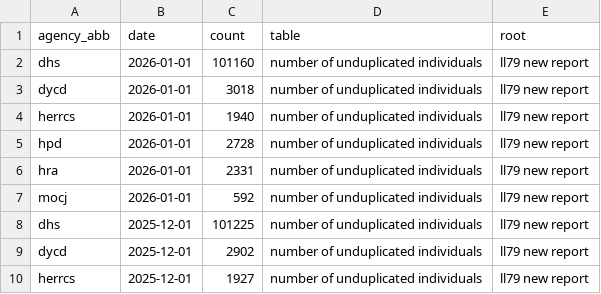
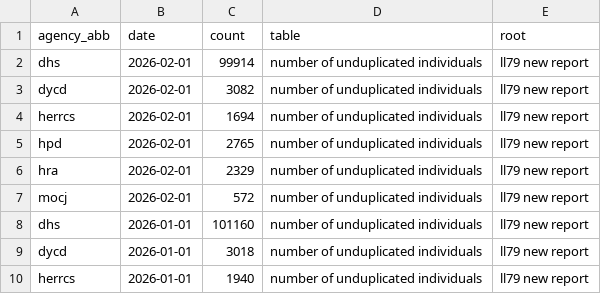
Before and after one commit to justanesta/nyc_shelter_count, a CSV file: data/ll79_data_unique_by_agency.csv, drawn as a sheet; only a part is shown; the shorter side is filled out with more unchanged rows.

```diff
--- a/data/ll79_data_unique_by_agency.csv
+++ b/data/ll79_data_unique_by_agency.csv
@@ -1,2 +1,8 @@
 agency_abb,date,count,table,root
+dhs,2026-02-01,99914,number of unduplicated individuals,ll79 new report
+dycd,2026-02-01,3082,number of unduplicated individuals,ll79 new report
+herrcs,2026-02-01,1694,number of unduplicated individuals,ll79 new report
+hpd,2026-02-01,2765,number of unduplicated individuals,ll79 new report
+hra,2026-02-01,2329,number of unduplicated individuals,ll79 new report
+mocj,2026-02-01,572,number of unduplicated individuals,ll79 new report
 dhs,2026-01-01,101160,number of unduplicated individuals,ll79 new report
```
